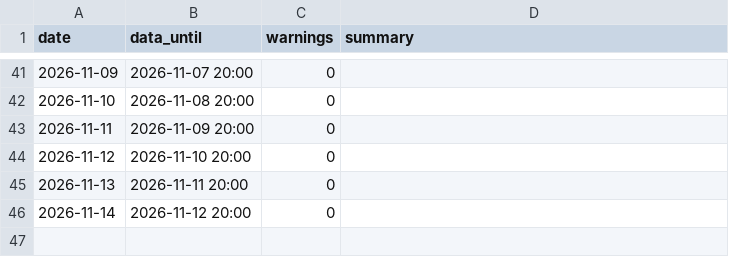
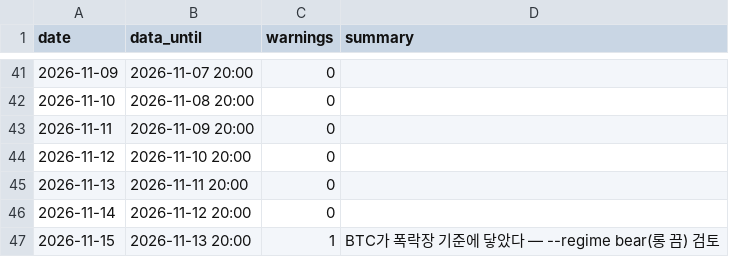
Before and after one commit to haminsu1009-boop/caleb, a CSV file: reports/health_history.csv, drawn as a sheet; only a part is shown, gaps mark what is left out.

```diff
--- a/reports/health_history.csv
+++ b/reports/health_history.csv
@@ -46 +46,2 @@ date,data_until,warnings,summary
 2026-11-14,2026-11-12 20:00,0,
+2026-11-15,2026-11-13 20:00,1,BTC가 폭락장 기준에 닿았다 — --regime bear(롱 끔) 검토
```
Also changed, not shown: 1 other file.
